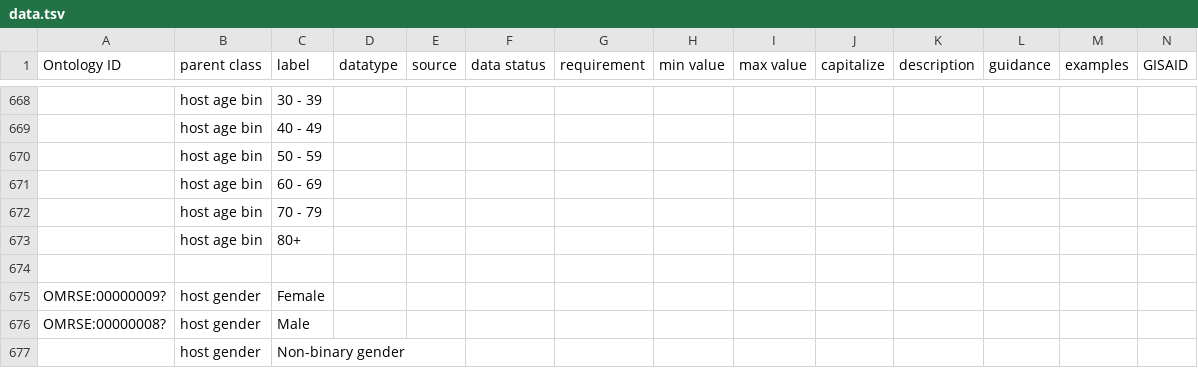
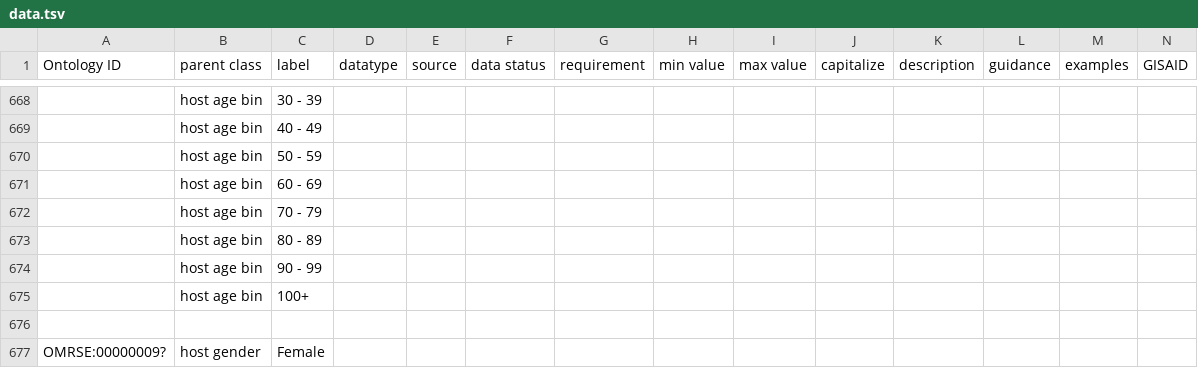
Before and after one commit to cidgoh/DataHarmonizer, a TSV file: template/Canada_covid19/data.tsv, drawn as a sheet; only a part is shown, gaps mark what is left out; the shorter side is filled out with more unchanged rows; addresses are those after the commit; rows hold the shown columns only; the diff names each change by its address in the sheet, - before the commit and + after, or states it on an @@ line.

```diff
--- a/template/Canada_covid19/data.tsv
+++ b/template/Canada_covid19/data.tsv
+row 673:  | host age bin | 80 - 89
+row 674:  | host age bin | 90 - 99
-C675 (label): 80+
+C675 (label): 100+
```
Also changed, not shown: 2 other files.
